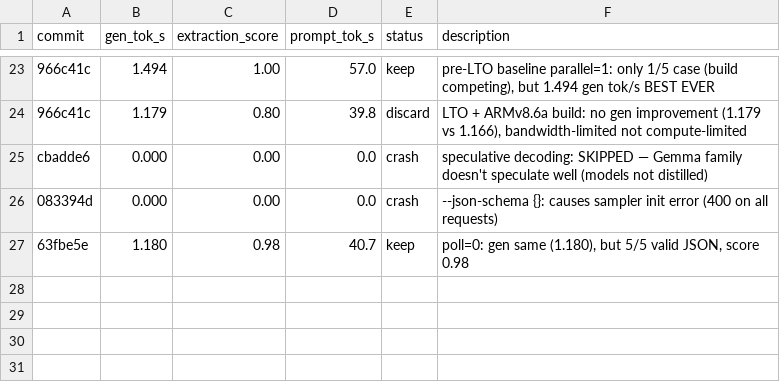
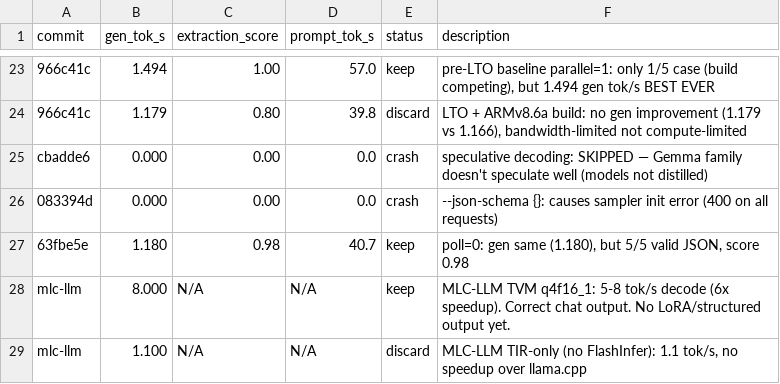
Before and after one commit to kcirtapfromspace/gemma4, a TSV file: tools/autoresearch/results.tsv, drawn as a sheet; only a part is shown, gaps mark what is left out.

Commit message:
mlc-llm: Gemma 4 E2B working at 5-8 tok/s on Jetson (6x speedup)
Built patched TVM from source with 7 fixes for Gemma 4 hybrid attention:
- kMHASliding enum + dispatch in paged_kv_cache.cc (4 C++ fixes)
- Per-layer attn_kind lists, freq_dim_base, fused_rope private (3 Python fixes)
- Gemma4LanguageModel model class (correct param naming)
- Fixed chat template: <|turn>/<turn|> tokens (was using Gemma 2/3 format)

Key finding: model was computing correctly all along — degenerate output
was caused by wrong chat template tokens, not model/weight issues.
Verified on HuggingFace reference: same behavior without template.

Build pipeline: Mac Studio Docker for TVM (28 min), on-device for model lib (15 min).
Not yet production-ready: no LoRA, long-sequence degeneration, memory fragility.

```diff
--- a/tools/autoresearch/results.tsv
+++ b/tools/autoresearch/results.tsv
@@ -27 +27,3 @@ cbadde6	0.000	0.00	0.0	crash	speculative decoding: SKIPPED — Gemma family does
 63fbe5e	1.180	0.98	40.7	keep	poll=0: gen same (1.180), but 5/5 valid JSON, score 0.98
+mlc-llm	8.000	N/A	N/A	keep	MLC-LLM TVM q4f16_1: 5-8 tok/s decode (6x speedup). Correct chat output. No LoRA/structured output yet.
+mlc-llm	1.100	N/A	N/A	discard	MLC-LLM TIR-only (no FlashInfer): 1.1 tok/s, no speedup over llama.cpp
```
Also changed, not shown: 13 other files.
